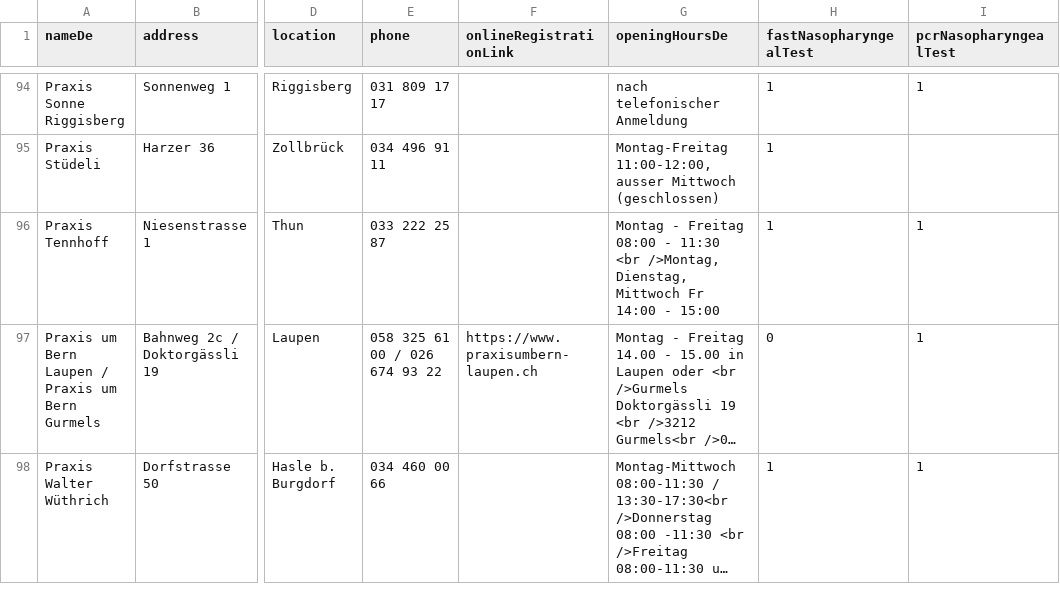
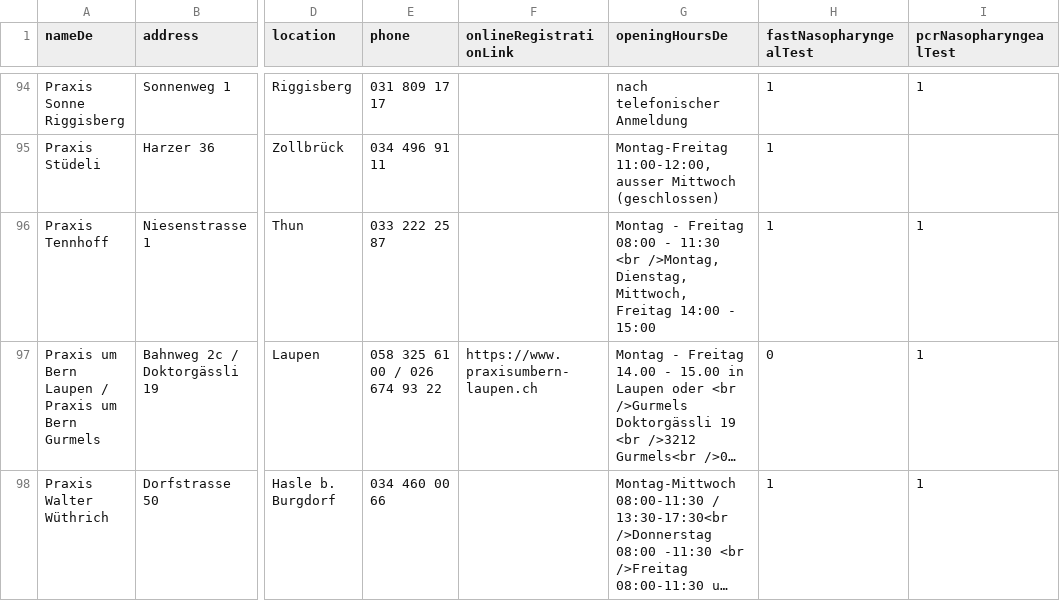
Before and after one commit to openDataBE/TestOffer, a CSV file: test_locations.csv, drawn as a sheet; only a part is shown, gaps mark what is left out; long unchanged cells end in …; the diff names each change by its address in the sheet, - before the commit and + after, or states it on an @@ line.

Commit message:
Update test_locations.csv

```diff
--- a/test_locations.csv
+++ b/test_locations.csv
-G96 (openingHoursDe): …/>Montag, Dienstag, Mittwoch Fr 14:00 -…
+G96 (openingHoursDe): …/>Montag, Dienstag, Mittwoch, Freitag 14:00 -…
```
